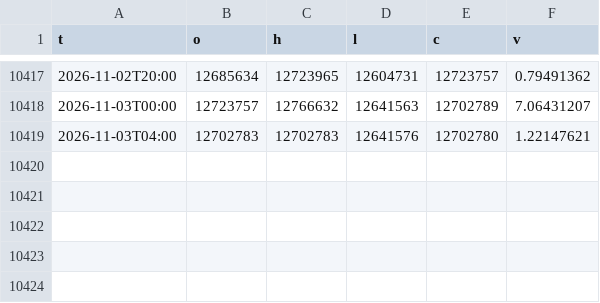
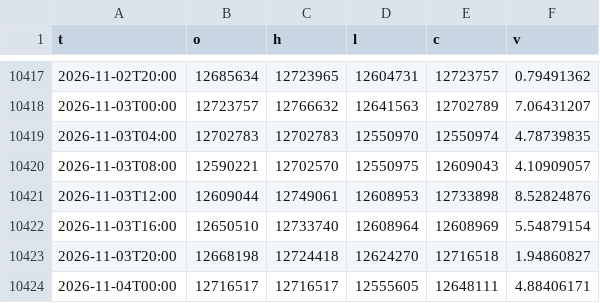
Before and after one commit to kyaaa-system/uas-atikah-bot, a CSV file: data/candles_240/BNBIDR.csv, drawn as a sheet; only a part is shown, gaps mark what is left out.

```diff
--- a/data/candles_240/BNBIDR.csv
+++ b/data/candles_240/BNBIDR.csv
@@ -10418,2 +10418,7 @@ t,o,h,l,c,v
 2026-11-03T00:00,12723757,12766632,12641563,12702789,7.06431207
-2026-11-03T04:00,12702783,12702783,12641576,12702780,1.22147621
+2026-11-03T04:00,12702783,12702783,12550970,12550974,4.78739835
+2026-11-03T08:00,12590221,12702570,12550975,12609043,4.10909057
+2026-11-03T12:00,12609044,12749061,12608953,12733898,8.52824876
+2026-11-03T16:00,12650510,12733740,12608964,12608969,5.54879154
+2026-11-03T20:00,12668198,12724418,12624270,12716518,1.94860827
+2026-11-04T00:00,12716517,12716517,12555605,12648111,4.88406171
```
Also changed, not shown: data/candles_240/ADAIDR.csv, data/candles_240/BTCIDR.csv, 14 other files.
